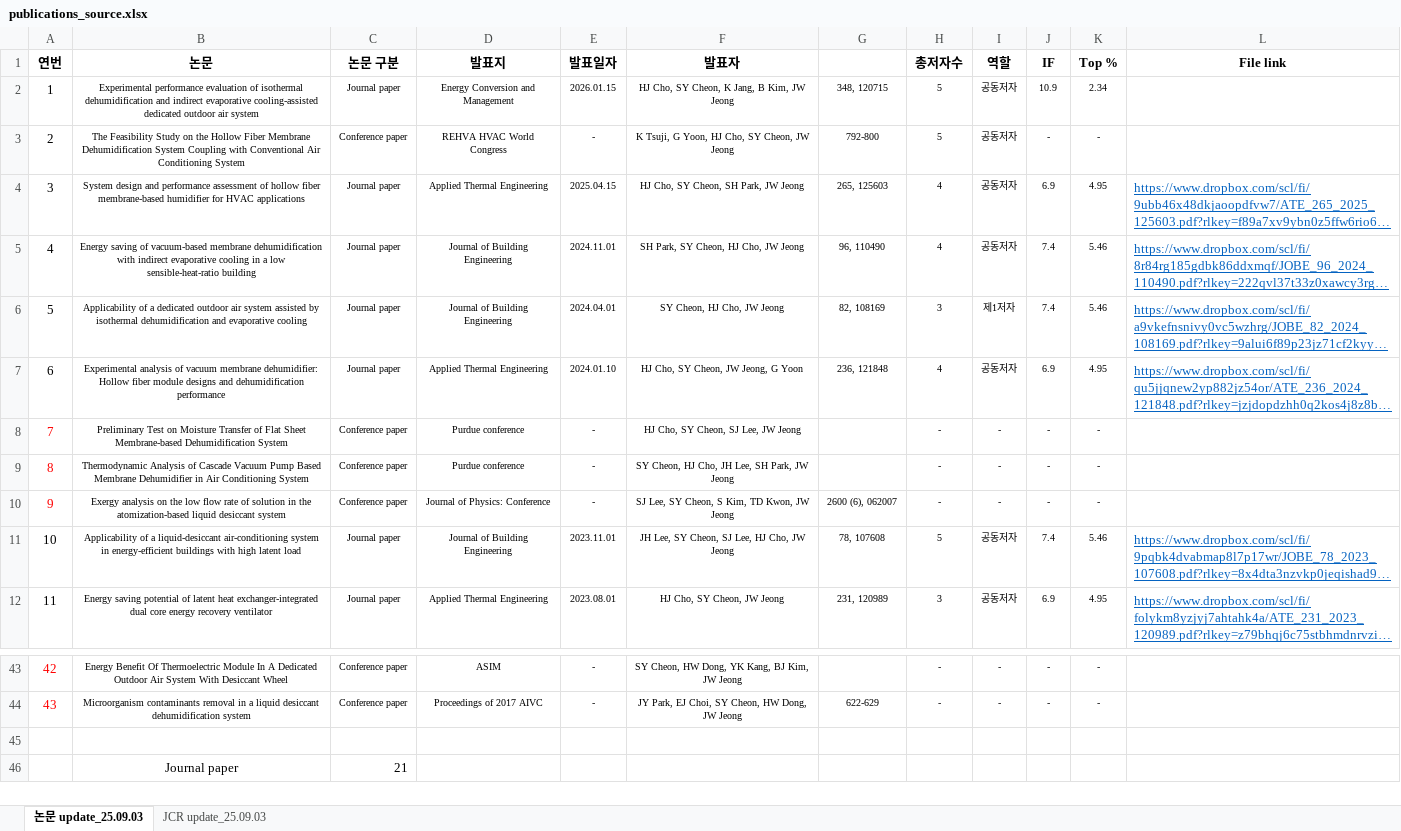
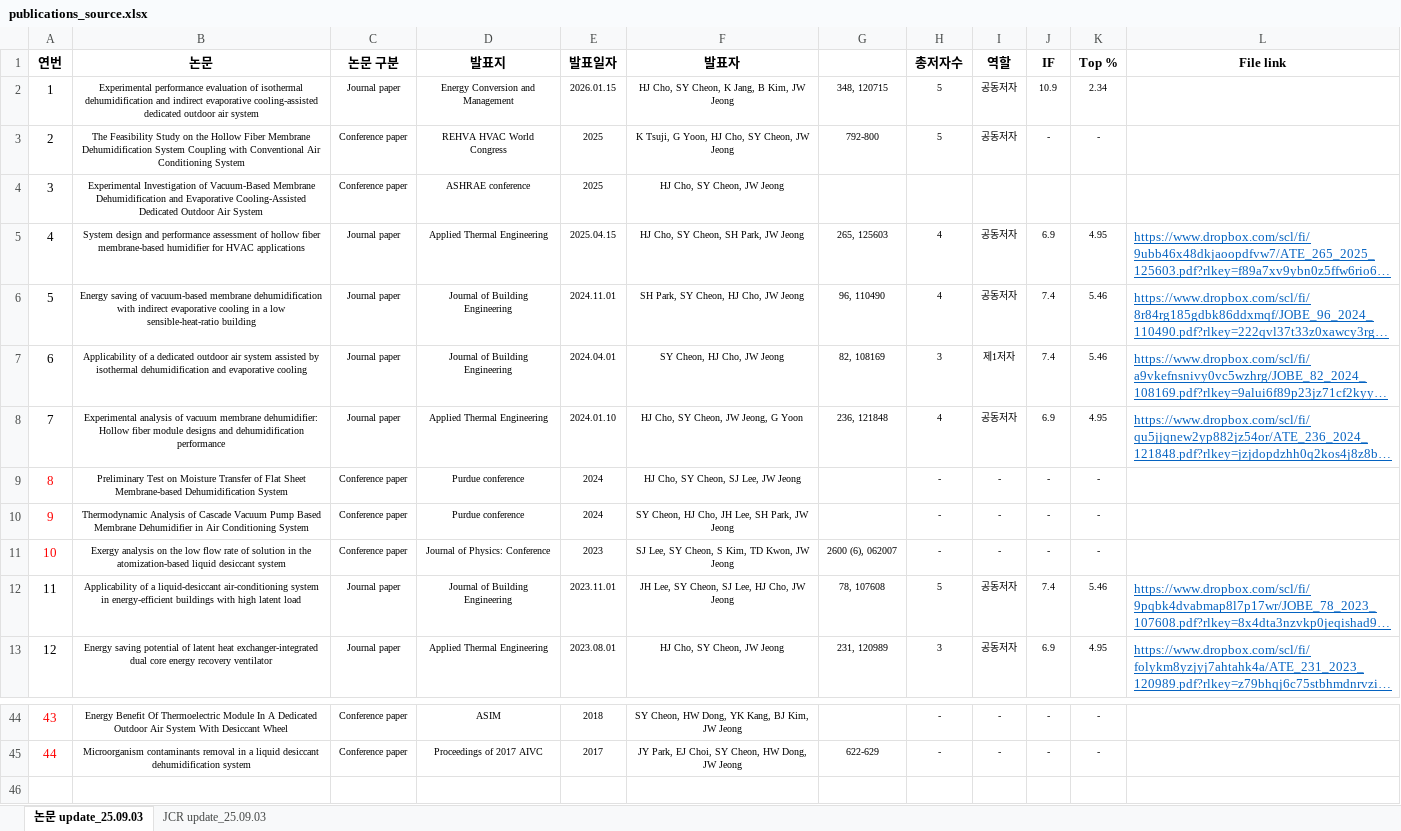
Before and after one commit to sycheon06-cell/SBSlab, an Excel workbook: data/publications_source.xlsx, sheet 논문 update_25.09.03, drawn as a sheet; only a part is shown, gaps mark what is left out; the shorter side is filled out with more unchanged rows; long unchanged cells end in …; values as stored, in another font and other column widths than the file's, no borders; addresses are those after the commit; the diff covers the shown part only; the diff names each change by its address in the sheet, - before the commit and + after, or states it on an @@ line.

```diff
--- a/data/publications_source.xlsx (sheet 논문 update_25.09.03)
+++ b/data/publications_source.xlsx (sheet 논문 update_25.09.03)
-E3 (발표일자): -
+E3 (발표일자): 2025
+row 4: 3 | Experimental Investigation of Vacuum-Based Membrane Dehumidification and Evaporative Cooling-Assisted Dedicated Outdoor Air System | Conference paper | ASHRAE conference | 2025 | HJ Cho, SY Cheon, JW Jeong
@@ column A (연번) renumbered between rows 5 and 45 @@
-E9:E10 (발표일자): -
+E9:E10 (발표일자): 2024
-E11 (발표일자): -
+E11 (발표일자): 2023
-E44 (발표일자): -
+E44 (발표일자): 2018
-E45 (발표일자): -
+E45 (발표일자): 2017
```
Also changed, not shown: 15 edited cells elsewhere in this sheet, formulas that keep their value, 2 other files.
